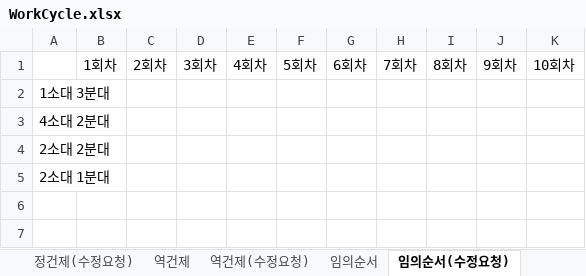
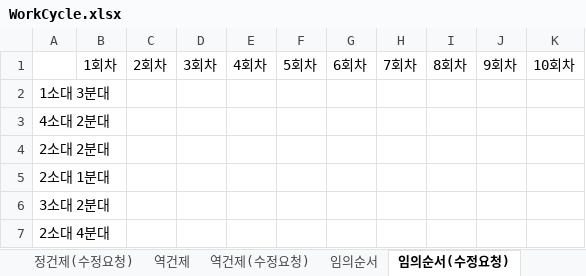
Before and after one commit to usernaaaaame/Final_Project, an Excel workbook: WorkCycle.xlsx, sheet 임의순서(수정요청), drawn as a sheet; values as stored, in another font and other column widths than the file's, no borders; the diff names each change by its address in the sheet, - before the commit and + after, or states it on an @@ line.

```diff
--- a/WorkCycle.xlsx (sheet 임의순서(수정요청))
+++ b/WorkCycle.xlsx (sheet 임의순서(수정요청))
+row 6: 3소대 2분대
+row 7: 2소대 4분대
```
Also changed, not shown: sheet 임의순서, pass.xlsx, 2 other files.
